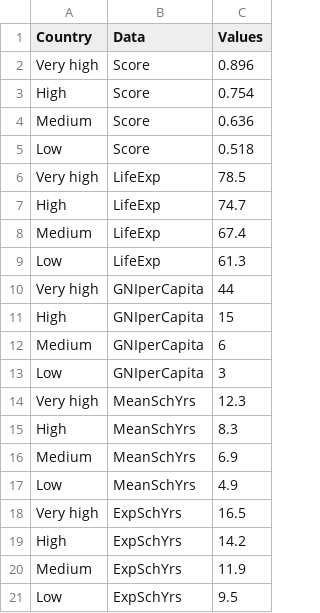
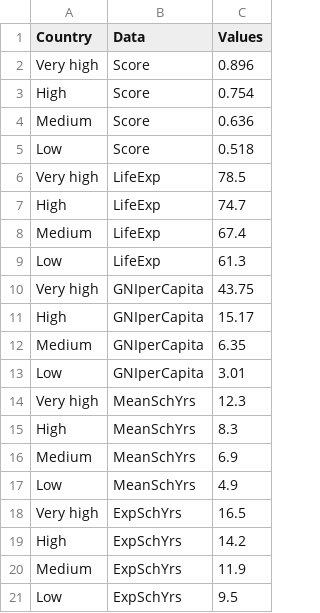
Before and after one commit to Mazhar1201/fit3179, a CSV file: testfiles/generalcategorical.csv, drawn as a sheet; the diff names each change by its address in the sheet, - before the commit and + after, or states it on an @@ line.

Commit message:
decimals for gni

```diff
--- a/testfiles/generalcategorical.csv
+++ b/testfiles/generalcategorical.csv
-C10 (Values): 44
+C10 (Values): 43.75
-C11 (Values): 15
+C11 (Values): 15.17
-C12 (Values): 6
+C12 (Values): 6.35
-C13 (Values): 3
+C13 (Values): 3.01
```
